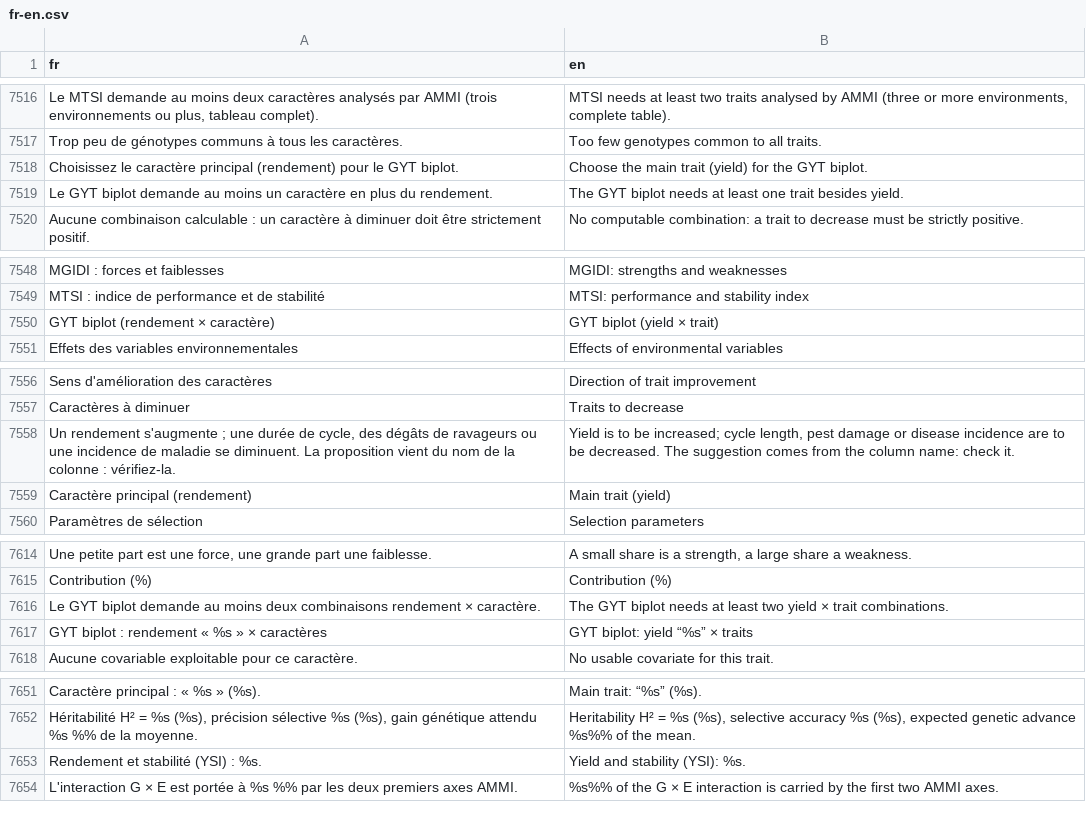
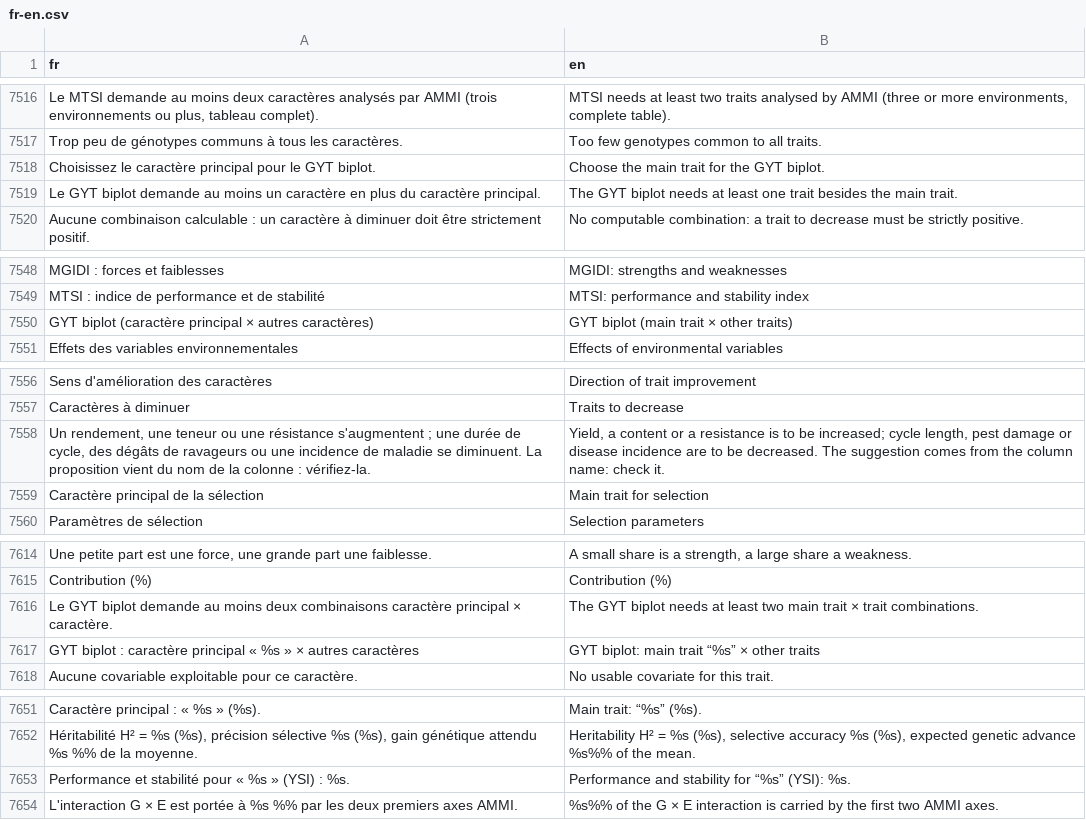
Before and after one commit to houphouet/hstat, a CSV file: inst/app/i18n/fr-en.csv, drawn as a sheet; only a part is shown, gaps mark what is left out; removed rows and columns are numbered as before the commit, all else as after; the diff covers the shown part only; the diff names each change by its address in the sheet, - before the commit and + after, or states it on an @@ line.

```diff
--- a/inst/app/i18n/fr-en.csv
+++ b/inst/app/i18n/fr-en.csv
-A7518 (fr): …caractère principal (rendement) pour le…
+A7518 (fr): …caractère principal pour le…
-B7518 (en): Choose the main trait (yield) for the GYT biplot.
+B7518 (en): Choose the main trait for the GYT biplot.
-A7519 (fr): …plus du rendement.
+A7519 (fr): …plus du caractère principal.
-B7519 (en): …trait besides yield.
+B7519 (en): …trait besides the main trait.
-row 7550: GYT biplot (rendement × caractère) | GYT biplot (yield × trait)
+row 7550: GYT biplot (caractère principal × autres caractères) | GYT biplot (main trait × other traits)
-A7558 (fr): Un rendement s'augmente ; une…
+A7558 (fr): Un rendement, une teneur ou une résistance s'augmentent ; une…
-B7558 (en): Yield is to…
+B7558 (en): Yield, a content or a resistance is to…
-row 7559: Caractère principal (rendement) | Main trait (yield)
+row 7559: Caractère principal de la sélection | Main trait for selection
-A7616 (fr): …deux combinaisons rendement × caractère.
+A7616 (fr): …deux combinaisons caractère principal × caractère.
-B7616 (en): …least two yield × trait…
+B7616 (en): …least two main trait × trait…
-row 7617: GYT biplot : rendement « %s » × caractères | GYT biplot: yield “%s” × traits
+row 7617: GYT biplot : caractère principal « %s » × autres caractères | GYT biplot: main trait “%s” × other traits
-row 7653: Rendement et stabilité (YSI) : %s. | Yield and stability (YSI): %s.
+row 7653: Performance et stabilité pour « %s » (YSI) : %s. | Performance and stability for “%s” (YSI): %s.
```
Also changed, not shown: 2 added rows, 1 removed row and 2 edited cells elsewhere in this file, 6 other files.
